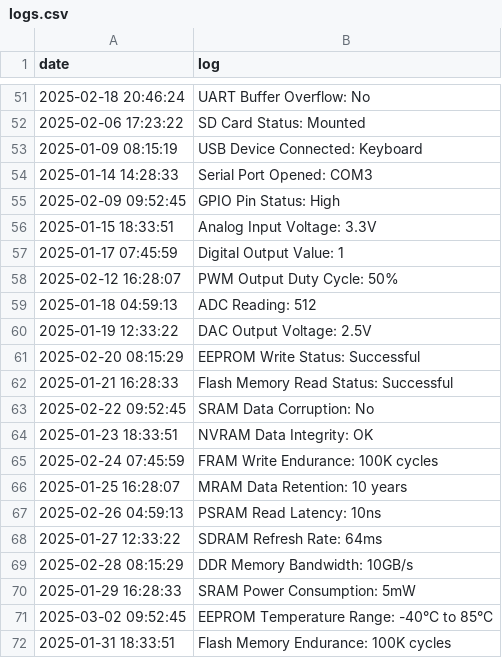
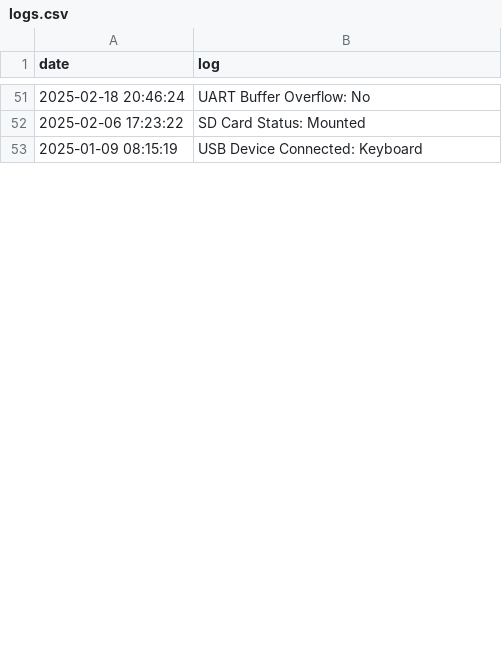
Before and after one commit to jdvalencir/EmbeddingSystemUseCase, a CSV file: backend/data/logs.csv, drawn as a sheet; only a part is shown, gaps mark what is left out; removed rows and columns are numbered as before the commit, all else as after; the diff covers the shown part only; the diff names each change by its address in the sheet, - before the commit and + after, or states it on an @@ line.

```diff
--- a/backend/data/logs.csv
+++ b/backend/data/logs.csv
-row 54: 2025-01-14 14:28:33 | Serial Port Opened: COM3
-row 55: 2025-02-09 09:52:45 | GPIO Pin Status: High
-row 56: 2025-01-15 18:33:51 | Analog Input Voltage: 3.3V
-row 57: 2025-01-17 07:45:59 | Digital Output Value: 1
-row 58: 2025-02-12 16:28:07 | PWM Output Duty Cycle: 50%
-row 59: 2025-01-18 04:59:13 | ADC Reading: 512
-row 60: 2025-01-19 12:33:22 | DAC Output Voltage: 2.5V
-row 61: 2025-02-20 08:15:29 | EEPROM Write Status: Successful
-row 62: 2025-01-21 16:28:33 | Flash Memory Read Status: Successful
-row 63: 2025-02-22 09:52:45 | SRAM Data Corruption: No
-row 64: 2025-01-23 18:33:51 | NVRAM Data Integrity: OK
-row 65: 2025-02-24 07:45:59 | FRAM Write Endurance: 100K cycles
-row 66: 2025-01-25 16:28:07 | MRAM Data Retention: 10 years
-row 67: 2025-02-26 04:59:13 | PSRAM Read Latency: 10ns
-row 68: 2025-01-27 12:33:22 | SDRAM Refresh Rate: 64ms
-row 69: 2025-02-28 08:15:29 | DDR Memory Bandwidth: 10GB/s
-row 70: 2025-01-29 16:28:33 | SRAM Power Consumption: 5mW
-row 71: 2025-03-02 09:52:45 | EEPROM Temperature Range: -40°C to 85°C
-row 72: 2025-01-31 18:33:51 | Flash Memory Endurance: 100K cycles
```
Also changed, not shown: 20 added rows and 8 removed rows elsewhere in this file, 2 other files.
